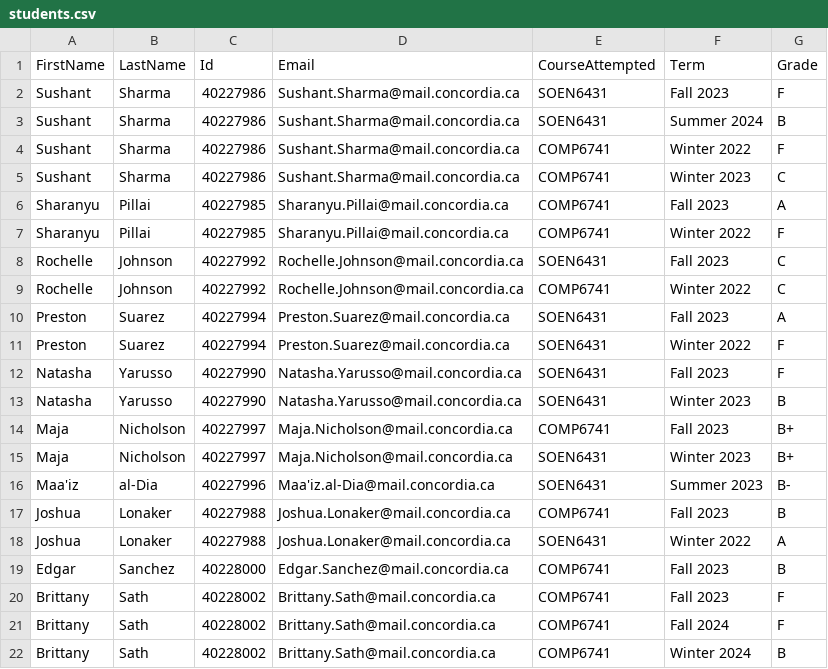
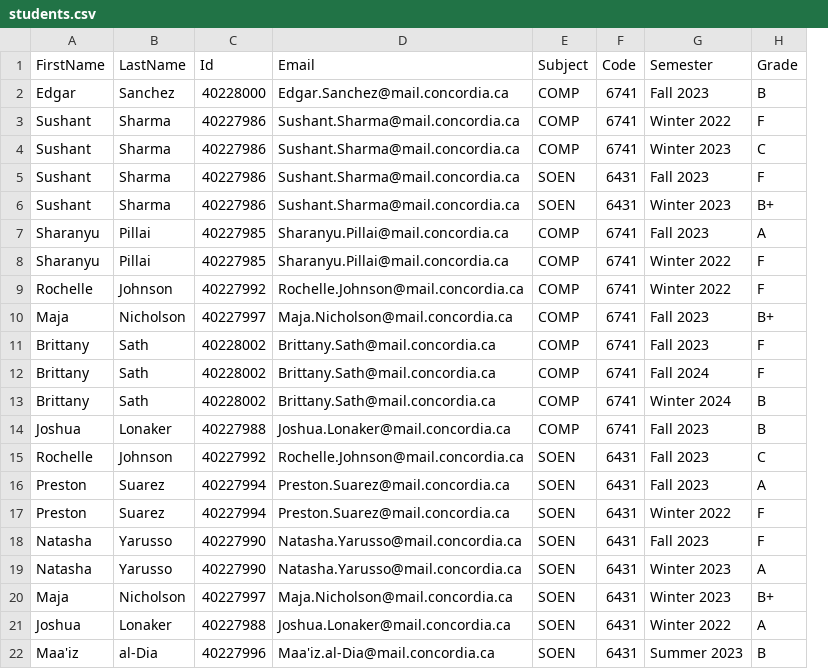
Before and after one commit to Sharanyu/RoboProf-An-Intelligent-Agent, a CSV file: data/students.csv, drawn as a sheet; removed rows and columns are numbered as before the commit, all else as after; the diff names each change by its address in the sheet, - before the commit and + after, or states it on an @@ line.

Commit message:
Update student data

```diff
--- a/data/students.csv
+++ b/data/students.csv
-column E (CourseAttempted), rows 4-8: COMP6741 | COMP6741 | COMP6741 | COMP6741 | SOEN6431; rows 10-13: all SOEN6431; row 15: SOEN6431; row 18: SOEN6431
+column E (Subject), rows 3-4: COMP | COMP; rows 7-8: COMP | COMP; rows 15-21: all SOEN
+column F (Code), rows 3-4: 6741 | 6741; rows 7-8: 6741 | 6741; rows 15-21: all 6431
-G1: Term
+G1: Semester
-row 3: Sushant | Sharma | 40227986 | Sushant.Sharma@mail.concordia.ca | SOEN6431 | Summer 2024 | B
@@ row 19 moved to row 2: Edgar @@
@@ row 2 moved to row 5: Sushant @@
+row 6: Sushant | Sharma | 40227986 | Sushant.Sharma@mail.concordia.ca | SOEN | 6431 | Winter 2023 | B+
+row 9: Rochelle | Johnson | 40227992 | Rochelle.Johnson@mail.concordia.ca | COMP | 6741 | Winter 2022 | F
@@ row 14 moved to row 10: Maja @@
@@ row 20 moved to row 11: Brittany @@
@@ row 21 moved to row 12: Brittany @@
@@ row 22 moved to row 13: Brittany @@
@@ row 17 moved to row 14: Joshua @@
-row 9: Rochelle | Johnson | 40227992 | Rochelle.Johnson@mail.concordia.ca | COMP6741 | Winter 2022 | C
-H19 (Grade): B
+H19 (Grade): A
-row 16: Maa'iz | al-Dia | 40227996 | Maa'iz.al-Dia@mail.concordia.ca | SOEN6431 | Summer 2023 | B-
+row 22: Maa'iz | al-Dia | 40227996 | Maa'iz.al-Dia@mail.concordia.ca | SOEN | 6431 | Summer 2023 | B
```
Also changed, not shown: 2 other files.
